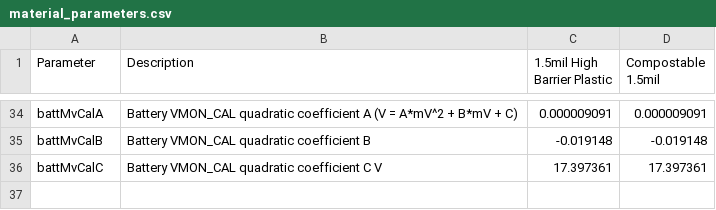
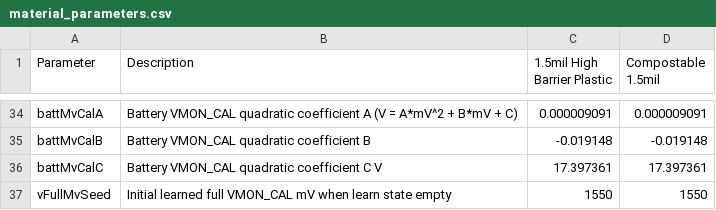
Before and after one commit to rpeter3/toilet_kat_change, a CSV file: material_parameters.csv, drawn as a sheet; only a part is shown, gaps mark what is left out.

```diff
--- a/material_parameters.csv
+++ b/material_parameters.csv
@@ -36 +36,2 @@ battMvCalB,Battery VMON_CAL quadratic coefficient B,-0.019148,-0.019148
 battMvCalC,Battery VMON_CAL quadratic coefficient C V,17.397361,17.397361
+vFullMvSeed,Initial learned full VMON_CAL mV when learn state empty,1550,1550
```
Also changed, not shown: 8 other files.
